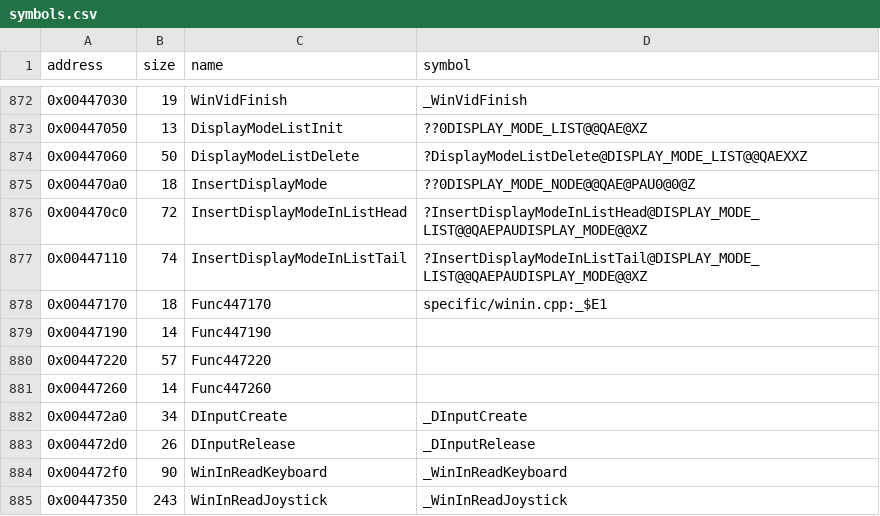
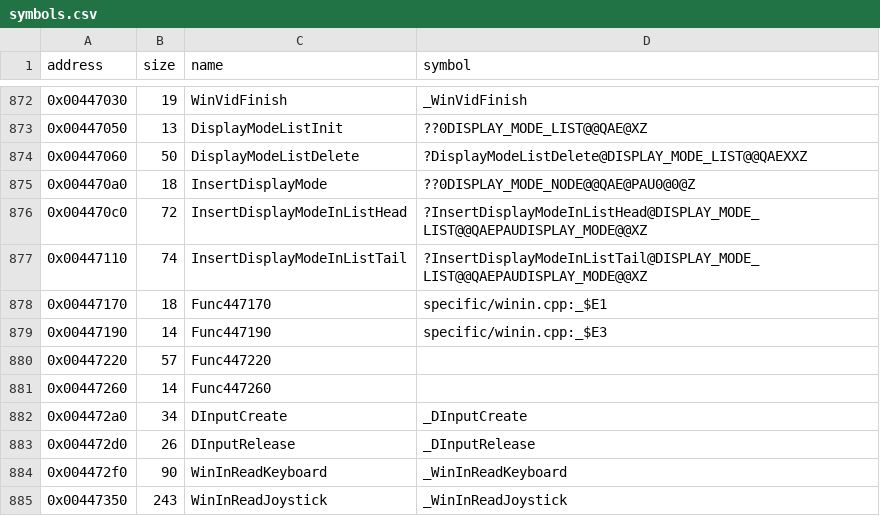
Before and after one commit to LostArtefacts/tr02, a CSV file: config/symbols.csv, drawn as a sheet; only a part is shown, gaps mark what is left out.

```diff
--- a/config/symbols.csv
+++ b/config/symbols.csv
@@ -878,3 +878,3 @@ address,size,name,symbol
 0x00447170,18,Func447170,specific/winin.cpp:_$E1
-0x00447190,14,Func447190,
+0x00447190,14,Func447190,specific/winin.cpp:_$E3
 0x00447220,57,Func447220,
```
Also changed, not shown: 1 other file.
